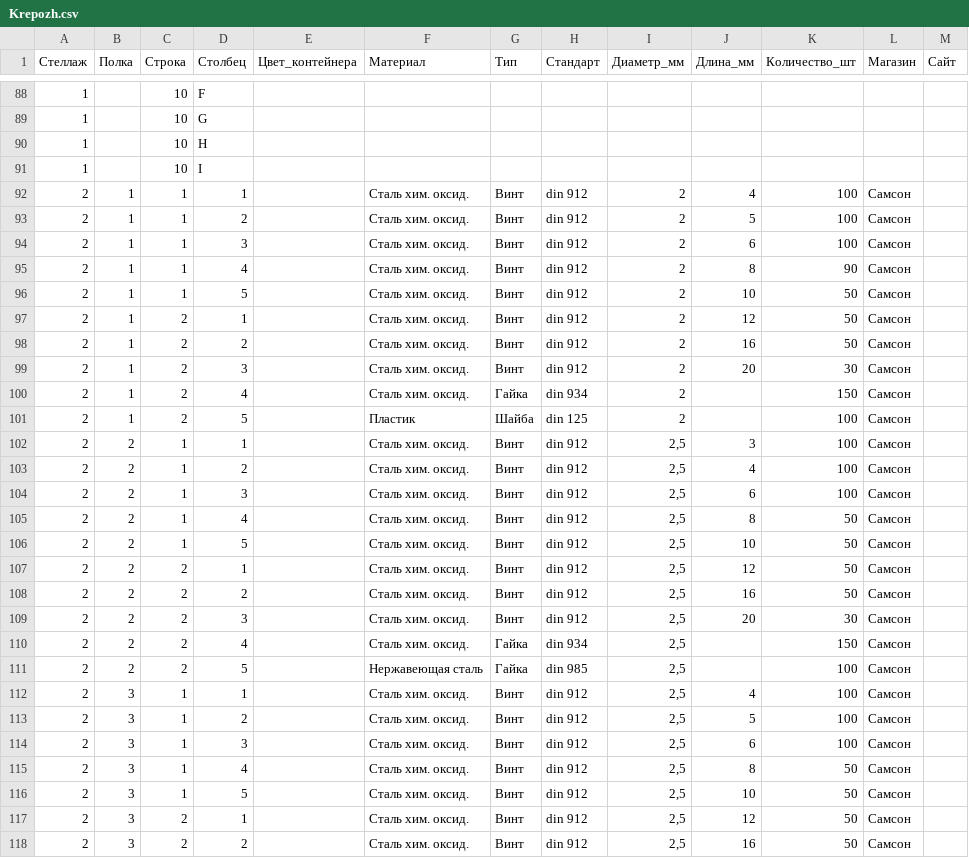
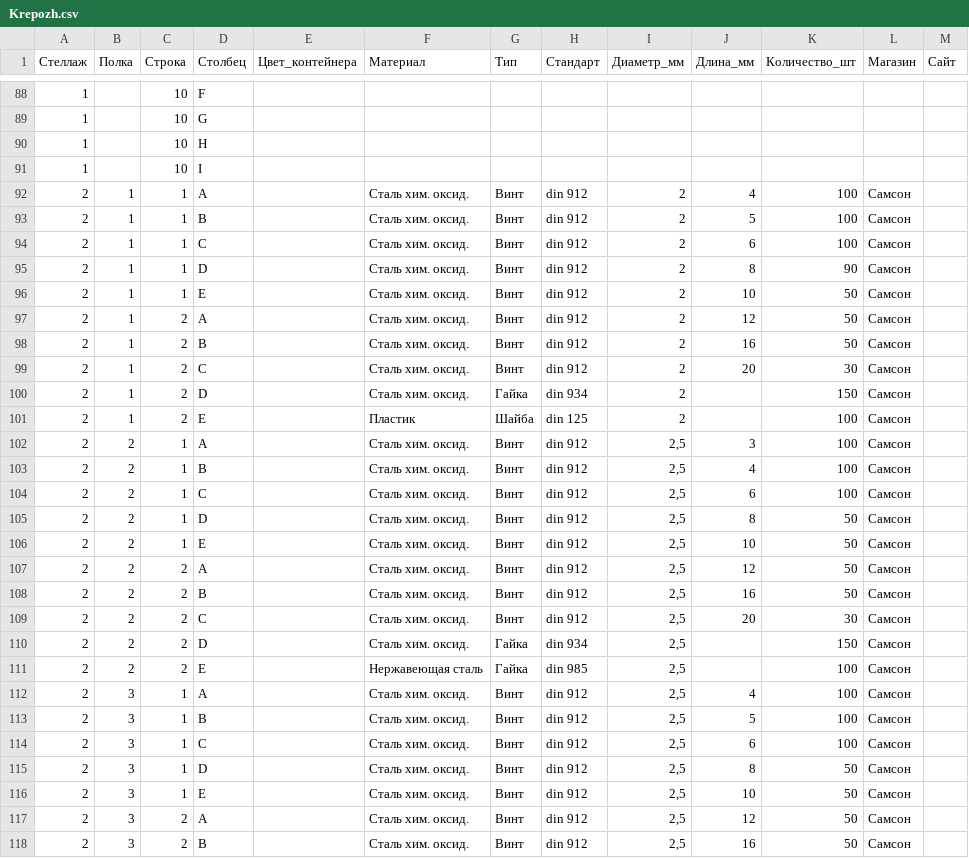
Before and after one commit to k-bar-n/FDB-ar, a CSV file: static/data/Krepozh.csv, drawn as a sheet; only a part is shown, gaps mark what is left out; the diff covers the shown part only.

Commit message:
stable version 2.0 — set up the whole site and made page "founder"
стабильная версия 2.0 — настроил весь сайт и создал страницу "founder"

```diff
--- a/static/data/Krepozh.csv
+++ b/static/data/Krepozh.csv
@@ -91,28 +91,28 @@
 1;;10;I;;;;;;;;;
-2;1;1;1;;Сталь хим. оксид.;Винт;din 912;2;4;100;Самсон;
-2;1;1;2;;Сталь хим. оксид.;Винт;din 912;2;5;100;Самсон;
-2;1;1;3;;Сталь хим. оксид.;Винт;din 912;2;6;100;Самсон;
-2;1;1;4;;Сталь хим. оксид.;Винт;din 912;2;8;90;Самсон;
-2;1;1;5;;Сталь хим. оксид.;Винт;din 912;2;10;50;Самсон;
-2;1;2;1;;Сталь хим. оксид.;Винт;din 912;2;12;50;Самсон;
-2;1;2;2;;Сталь хим. оксид.;Винт;din 912;2;16;50;Самсон;
-2;1;2;3;;Сталь хим. оксид.;Винт;din 912;2;20;30;Самсон;
-2;1;2;4;;Сталь хим. оксид.;Гайка;din 934;2;;150;Самсон;
-2;1;2;5;;Пластик;Шайба;din 125;2;;100;Самсон;
-2;2;1;1;;Сталь хим. оксид.;Винт;din 912;2,5;3;100;Самсон;
-2;2;1;2;;Сталь хим. оксид.;Винт;din 912;2,5;4;100;Самсон;
-2;2;1;3;;Сталь хим. оксид.;Винт;din 912;2,5;6;100;Самсон;
-2;2;1;4;;Сталь хим. оксид.;Винт;din 912;2,5;8;50;Самсон;
-2;2;1;5;;Сталь хим. оксид.;Винт;din 912;2,5;10;50;Самсон;
-2;2;2;1;;Сталь хим. оксид.;Винт;din 912;2,5;12;50;Самсон;
-2;2;2;2;;Сталь хим. оксид.;Винт;din 912;2,5;16;50;Самсон;
-2;2;2;3;;Сталь хим. оксид.;Винт;din 912;2,5;20;30;Самсон;
-2;2;2;4;;Сталь хим. оксид.;Гайка;din 934;2,5;;150;Самсон;
-2;2;2;5;;Нержавеющая сталь;Гайка;din 985;2,5;;100;Самсон;
-2;3;1;1;;Сталь хим. оксид.;Винт;din 912;2,5;4;100;Самсон;
-2;3;1;2;;Сталь хим. оксид.;Винт;din 912;2,5;5;100;Самсон;
-2;3;1;3;;Сталь хим. оксид.;Винт;din 912;2,5;6;100;Самсон;
-2;3;1;4;;Сталь хим. оксид.;Винт;din 912;2,5;8;50;Самсон;
-2;3;1;5;;Сталь хим. оксид.;Винт;din 912;2,5;10;50;Самсон;
-2;3;2;1;;Сталь хим. оксид.;Винт;din 912;2,5;12;50;Самсон;
-2;3;2;2;;Сталь хим. оксид.;Винт;din 912;2,5;16;50;Самсон;
+2;1;1;A;;Сталь хим. оксид.;Винт;din 912;2;4;100;Самсон;
+2;1;1;B;;Сталь хим. оксид.;Винт;din 912;2;5;100;Самсон;
+2;1;1;C;;Сталь хим. оксид.;Винт;din 912;2;6;100;Самсон;
+2;1;1;D;;Сталь хим. оксид.;Винт;din 912;2;8;90;Самсон;
+2;1;1;E;;Сталь хим. оксид.;Винт;din 912;2;10;50;Самсон;
+2;1;2;A;;Сталь хим. оксид.;Винт;din 912;2;12;50;Самсон;
+2;1;2;B;;Сталь хим. оксид.;Винт;din 912;2;16;50;Самсон;
+2;1;2;C;;Сталь хим. оксид.;Винт;din 912;2;20;30;Самсон;
+2;1;2;D;;Сталь хим. оксид.;Гайка;din 934;2;;150;Самсон;
+2;1;2;E;;Пластик;Шайба;din 125;2;;100;Самсон;
+2;2;1;A;;Сталь хим. оксид.;Винт;din 912;2,5;3;100;Самсон;
+2;2;1;B;;Сталь хим. оксид.;Винт;din 912;2,5;4;100;Самсон;
+2;2;1;C;;Сталь хим. оксид.;Винт;din 912;2,5;6;100;Самсон;
+2;2;1;D;;Сталь хим. оксид.;Винт;din 912;2,5;8;50;Самсон;
+2;2;1;E;;Сталь хим. оксид.;Винт;din 912;2,5;10;50;Самсон;
+2;2;2;A;;Сталь хим. оксид.;Винт;din 912;2,5;12;50;Самсон;
+2;2;2;B;;Сталь хим. оксид.;Винт;din 912;2,5;16;50;Самсон;
+2;2;2;C;;Сталь хим. оксид.;Винт;din 912;2,5;20;30;Самсон;
+2;2;2;D;;Сталь хим. оксид.;Гайка;din 934;2,5;;150;Самсон;
+2;2;2;E;;Нержавеющая сталь;Гайка;din 985;2,5;;100;Самсон;
+2;3;1;A;;Сталь хим. оксид.;Винт;din 912;2,5;4;100;Самсон;
+2;3;1;B;;Сталь хим. оксид.;Винт;din 912;2,5;5;100;Самсон;
+2;3;1;C;;Сталь хим. оксид.;Винт;din 912;2,5;6;100;Самсон;
+2;3;1;D;;Сталь хим. оксид.;Винт;din 912;2,5;8;50;Самсон;
+2;3;1;E;;Сталь хим. оксид.;Винт;din 912;2,5;10;50;Самсон;
+2;3;2;A;;Сталь хим. оксид.;Винт;din 912;2,5;12;50;Самсон;
+2;3;2;B;;Сталь хим. оксид.;Винт;din 912;2,5;16;50;Самсон;
```
Also changed, not shown: 100 edited cells elsewhere in this file, 14 other files.
